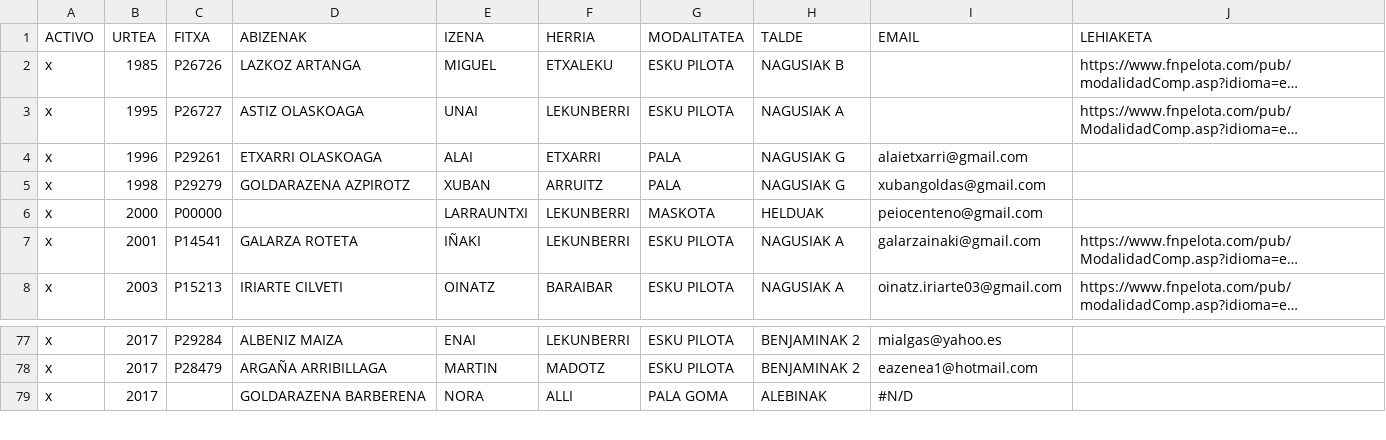
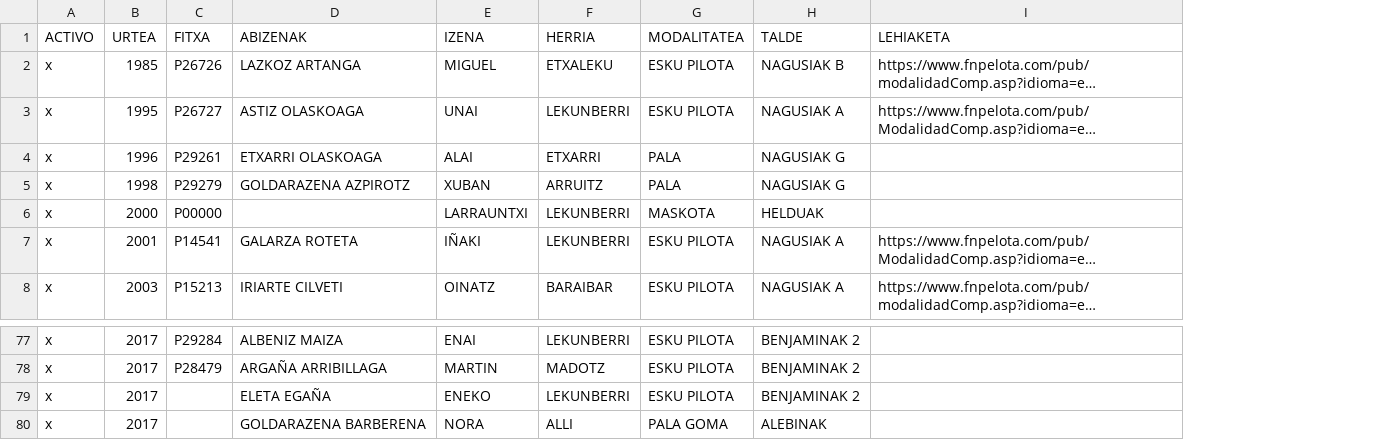
Before and after one commit to larraunpe/larraun-pilota, a CSV file: data/FITXA.csv, drawn as a sheet; only a part is shown, gaps mark what is left out; long unchanged cells end in …; removed rows and columns are numbered as before the commit, all else as after; the diff names each change by its address in the sheet, - before the commit and + after, or states it on an @@ line.

Commit message:
Add files via upload

```diff
--- a/data/FITXA.csv
+++ b/data/FITXA.csv
-column I (EMAIL), rows 4-8: alaietxarri@gmail.com | xubangoldas@gmail.com | peiocenteno@gmail.com | galarzainaki@gmail.com | oinatz.iriarte03@gmail.com; rows 77-79: mialgas@yahoo.es | eazenea1@hotmail.com | #N/D
+row 79: x | 2017 |  | ELETA EGAÑA | ENEKO | LEKUNBERRI | ESKU PILOTA | BENJAMINAK 2
```
